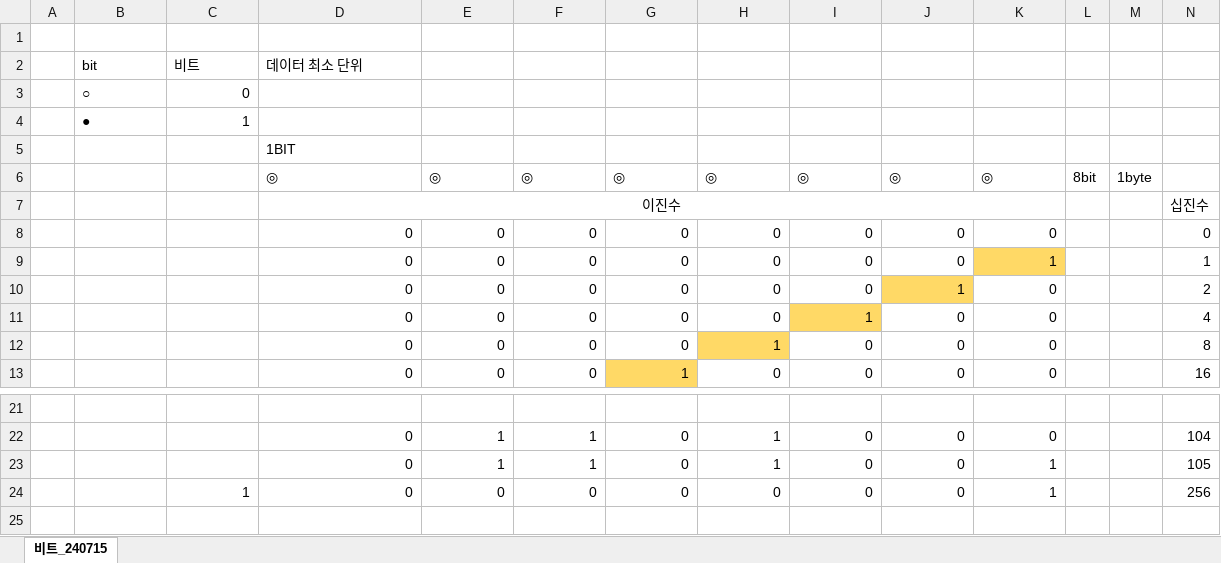
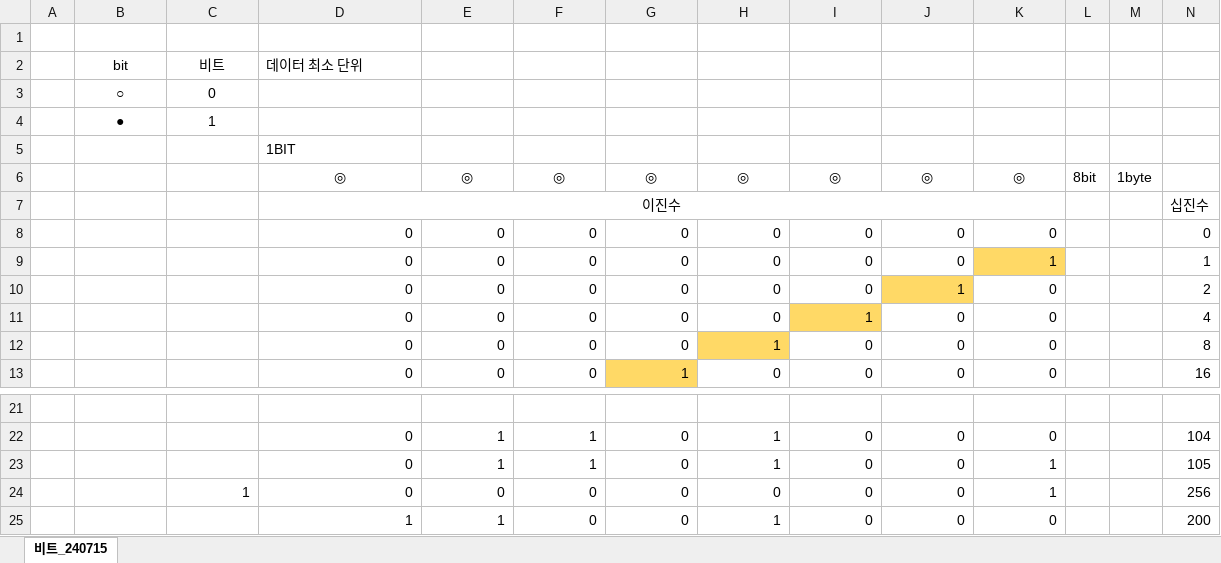
Before and after one commit to raki77/pythonExam, an Excel workbook: ppt2/통합수업자료_shjung.xlsx, sheet 비트_240715, drawn as a sheet; only a part is shown, gaps mark what is left out; values as stored, in another font and other column widths than the file's, no borders; the diff names each change by its address in the sheet, - before the commit and + after, or states it on an @@ line.

```diff
--- a/ppt2/통합수업자료_shjung.xlsx (sheet 비트_240715)
+++ b/ppt2/통합수업자료_shjung.xlsx (sheet 비트_240715)
-B2:C2 alignment: left
+B2:C2 alignment: center
-B3:B4 alignment: left
+B3:B4 alignment: center
-C3:C4 alignment: right
+C3:C4 alignment: center
-D6:K6 alignment: left
+D6:K6 alignment: center
+row 25:  |  |  | 1 | 1 | 0 | 0 | 1 | 0 | 0 | 0 |  |  | 200
```
Also changed, not shown: 1 other file.
